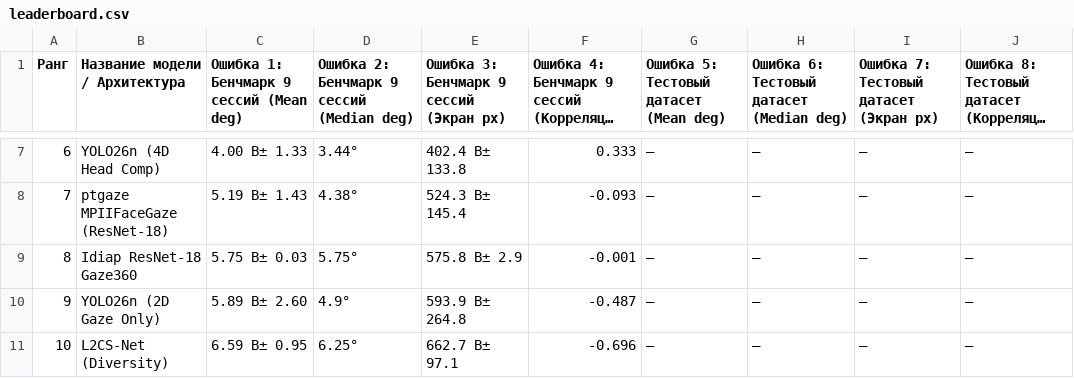
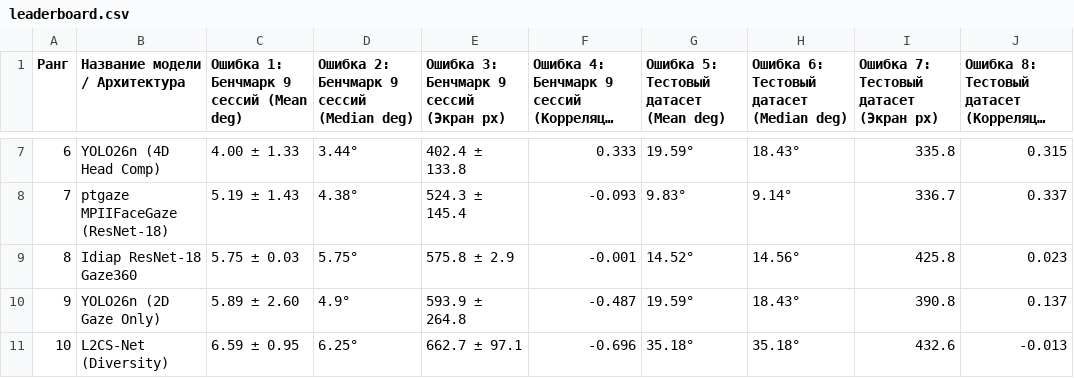
Before and after one commit to kvdep/GAZE-CLICK, a CSV file: docs/leaderboard.csv, drawn as a sheet; only a part is shown, gaps mark what is left out; long unchanged cells end in …; the diff covers the shown part only; the diff names each change by its address in the sheet, - before the commit and + after, or states it on an @@ line.

```diff
--- a/docs/leaderboard.csv
+++ b/docs/leaderboard.csv
-C7: 4.00 В± 1.33
+C7: 4.00 ± 1.33
-E7: 402.4 В± 133.8
+E7: 402.4 ± 133.8
-G7: —
+G7: 19.59°
-H7: —
+H7: 18.43°
-I7: —
+I7: 335.8
-J7: —
+J7: 0.315
-C8: 5.19 В± 1.43
+C8: 5.19 ± 1.43
-E8: 524.3 В± 145.4
+E8: 524.3 ± 145.4
-G8: —
+G8: 9.83°
-H8: —
+H8: 9.14°
-I8: —
+I8: 336.7
-J8: —
+J8: 0.337
-C9: 5.75 В± 0.03
+C9: 5.75 ± 0.03
-E9: 575.8 В± 2.9
+E9: 575.8 ± 2.9
-G9: —
+G9: 14.52°
-H9: —
+H9: 14.56°
-I9: —
+I9: 425.8
-J9: —
+J9: 0.023
-C10: 5.89 В± 2.60
+C10: 5.89 ± 2.60
-E10: 593.9 В± 264.8
+E10: 593.9 ± 264.8
-G10: —
+G10: 19.59°
-H10: —
+H10: 18.43°
-I10: —
+I10: 390.8
-J10: —
+J10: 0.137
-C11: 6.59 В± 0.95
+C11: 6.59 ± 0.95
-E11: 662.7 В± 97.1
+E11: 662.7 ± 97.1
-G11: —
+G11: 35.18°
-H11: —
+H11: 35.18°
-I11: —
+I11: 432.6
-J11: —
+J11: -0.013
```
Also changed, not shown: 54 edited cells elsewhere in this file, docs/leaderboard.tsv, 5 other files.
